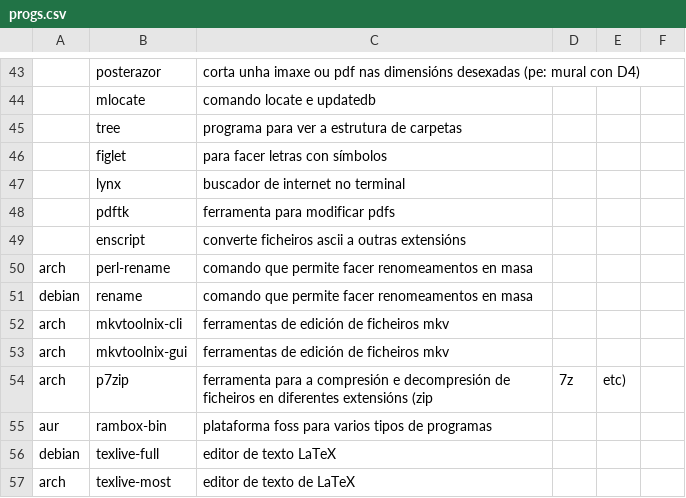
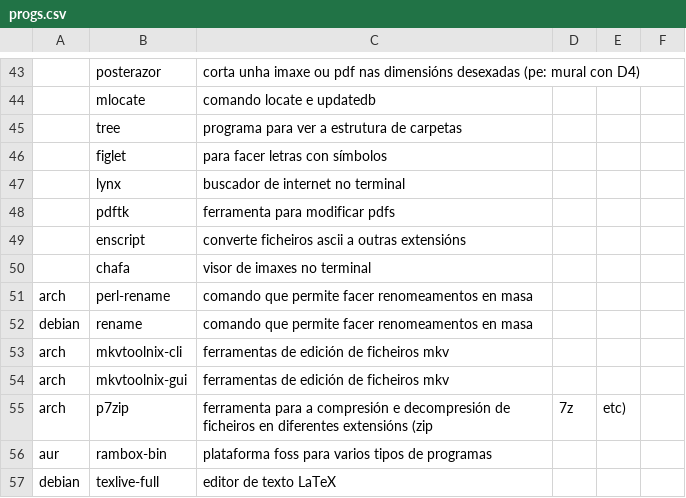
Before and after one commit to Ran-n/config, a CSV file: media/progs.csv, drawn as a sheet; only a part is shown, gaps mark what is left out; the shorter side is filled out with more unchanged rows.

Commit message:
cambios

```diff
--- a/media/progs.csv
+++ b/media/progs.csv
@@ -49,2 +49,3 @@
 ,enscript,converte ficheiros ascii a outras extensións
+,chafa,visor de imaxes no terminal
 arch,perl-rename,comando que permite facer renomeamentos en masa
```
